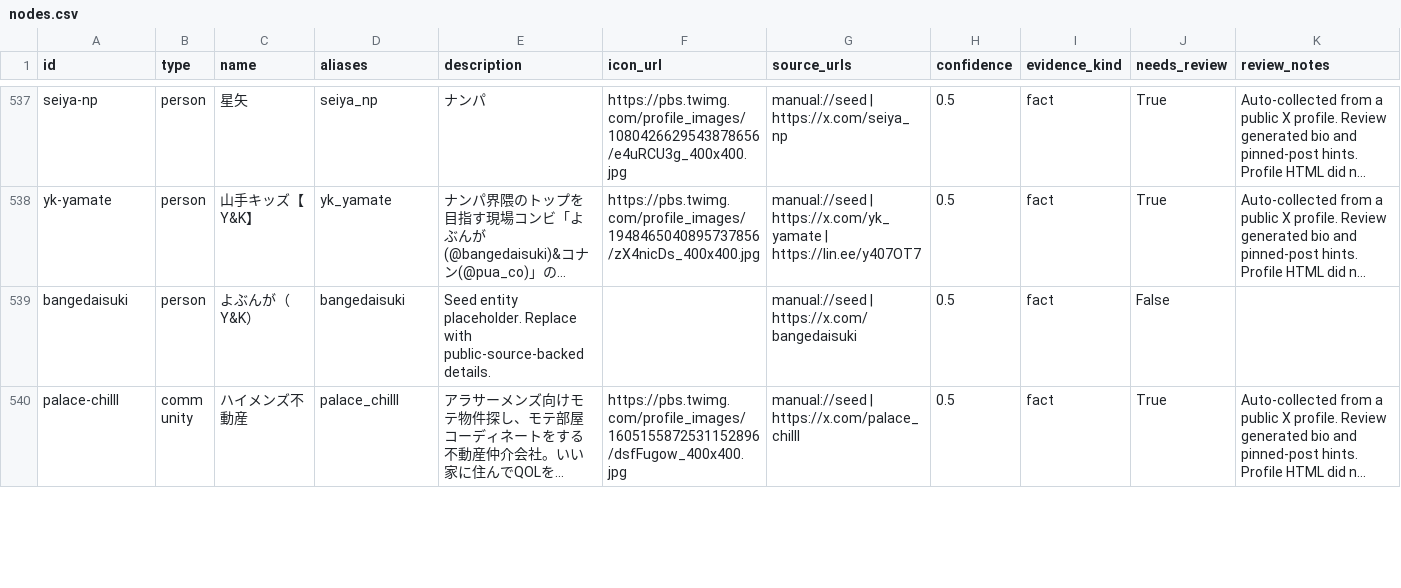
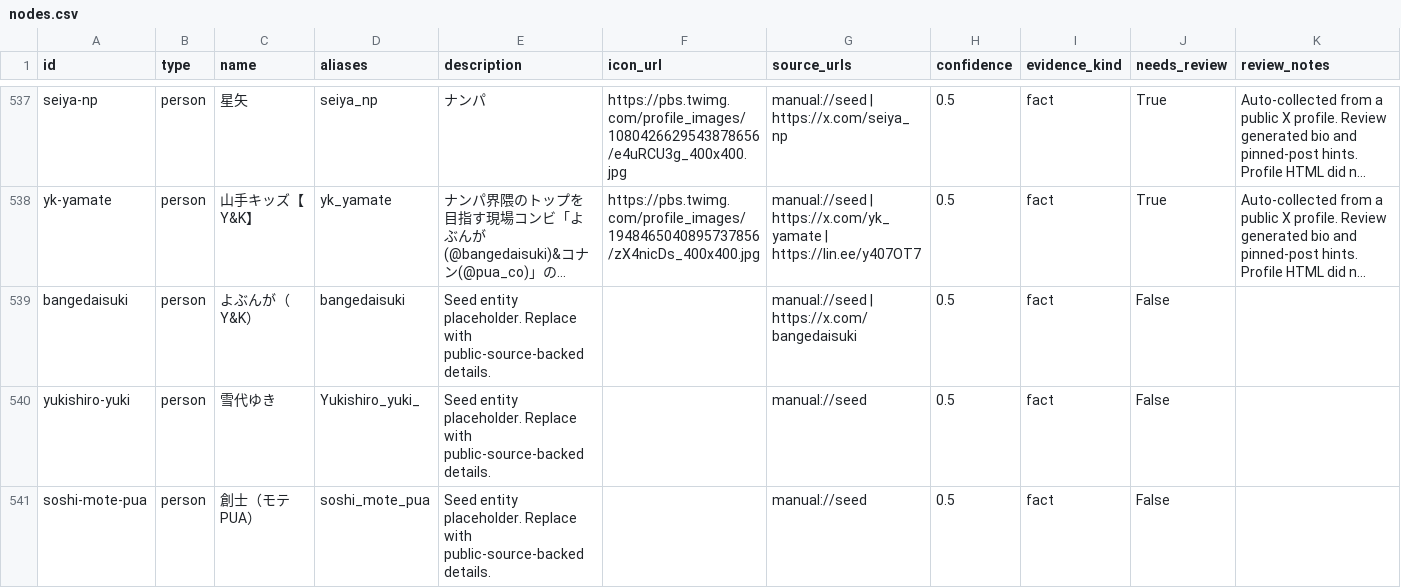
Before and after one commit to jim-auto/pickup-artist-network, a CSV file: data/nodes.csv, drawn as a sheet; only a part is shown, gaps mark what is left out; the shorter side is filled out with more unchanged rows; long unchanged cells end in …; the diff covers the shown part only; the diff names each change by its address in the sheet, - before the commit and + after, or states it on an @@ line.

```diff
--- a/data/nodes.csv
+++ b/data/nodes.csv
+row 540: yukishiro-yuki | person | 雪代ゆき | Yukishiro_yuki_ | Seed entity placeholder. Replace with public-source-backed details. |  | manual://seed | 0.5 | fact | False
+row 541: soshi-mote-pua | person | 創士（モテPUA） | soshi_mote_pua | Seed entity placeholder. Replace with public-source-backed details. |  | manual://seed | 0.5 | fact | False
```
Also changed, not shown: 1 added row and 2 edited cells elsewhere in this file, 12 other files.
